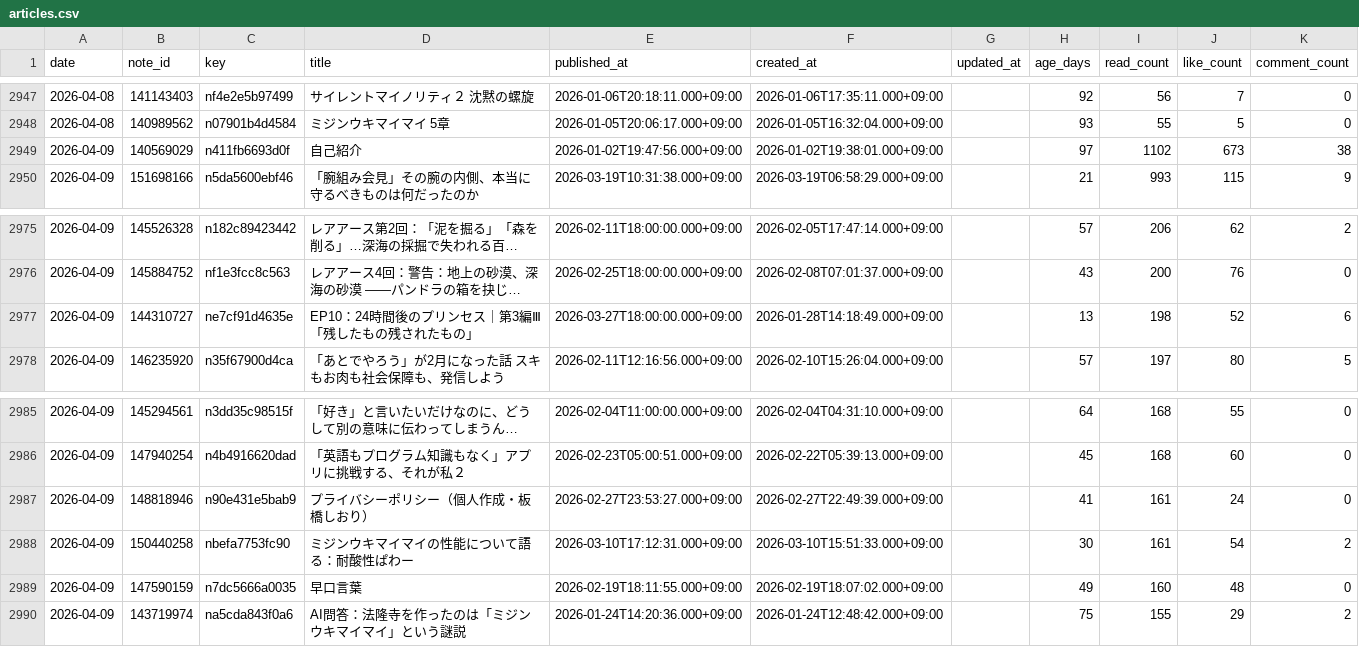
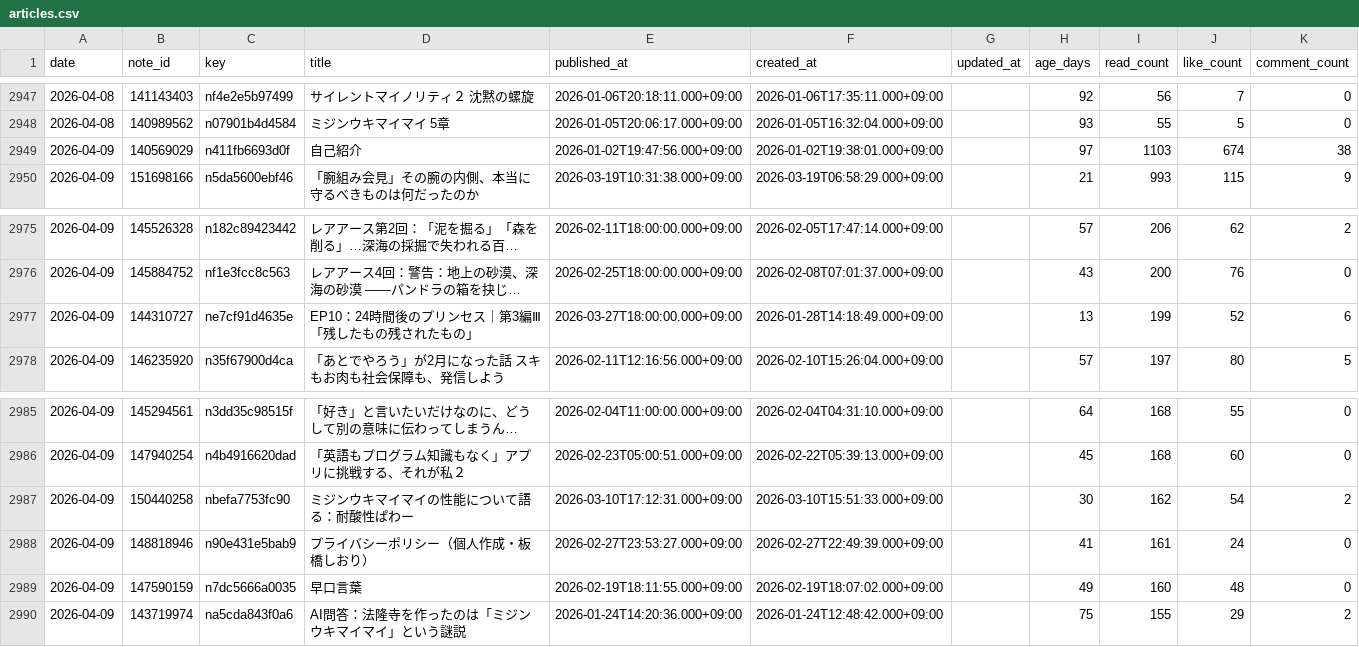
Before and after one commit to ganden0807-collab/note-stats-tracker, a CSV file: data/articles.csv, drawn as a sheet; only a part is shown, gaps mark what is left out; long unchanged cells end in …; removed rows and columns are numbered as before the commit, all else as after; the diff names each change by its address in the sheet, - before the commit and + after, or states it on an @@ line.

```diff
--- a/data/articles.csv
+++ b/data/articles.csv
-I2949 (read_count): 1102
+I2949 (read_count): 1103
-J2949 (like_count): 673
+J2949 (like_count): 674
-I2977 (read_count): 198
+I2977 (read_count): 199
+row 2987: 2026-04-09 | 150440258 | nbefa7753fc90 | ミジンウキマイマイの性能について語る：耐酸性ぱわー | 2026-03-10T17:12:31.000+09:00 | 2026-03-10T15:51:33.000+09:00 |  | 30 | 162 | 54 | 2
-row 2988: 2026-04-09 | 150440258 | nbefa7753fc90 | ミジンウキマイマイの性能について語る：耐酸性ぱわー | 2026-03-10T17:12:31.000+09:00 | 2026-03-10T15:51:33.000+09:00 |  | 30 | 161 | 54 | 2
```
Also changed, not shown: data/asset_articles.csv, data/daily_summary.csv, 3 other files.
